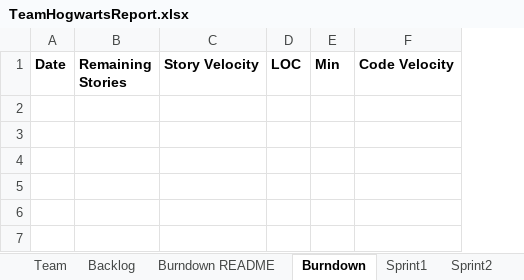
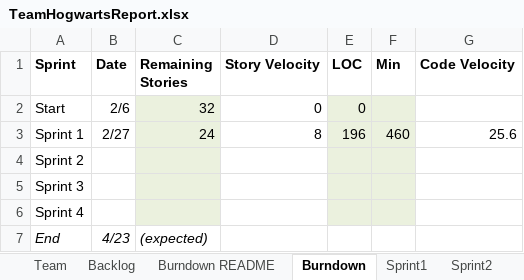
Before and after one commit to JoeyIsZY/ssw555tmHogwarts2020Spring, an Excel workbook: docs/TeamHogwartsReport.xlsx, sheet Burndown, drawn as a sheet; values as stored, in another font and other column widths than the file's, no borders; charts and pictures not drawn; the diff names each change by its address in the sheet, - before the commit and + after, or states it on an @@ line.

Commit message:
update Team Report :Sprint1 review, Sprint 2 plan, Burn down

```diff
--- a/docs/TeamHogwartsReport.xlsx (sheet Burndown)
+++ b/docs/TeamHogwartsReport.xlsx (sheet Burndown)
+column A (Sprint), empty
+row 2: Start | 2/6 | 32 | 0 | 0
+row 3: Sprint 1 | 2/27 | 24 | 8 | 196 | 460 | 25.6
+row 4: Sprint 2
+row 5: Sprint 3
+row 6: Sprint 4
+row 7: End | 4/23 | (expected)
```
Also changed, not shown: sheet Sprint1, sheet Backlog, sheet Sprint2, sheet Stories, sheet Team, formulas that keep their value, charts or pictures.
